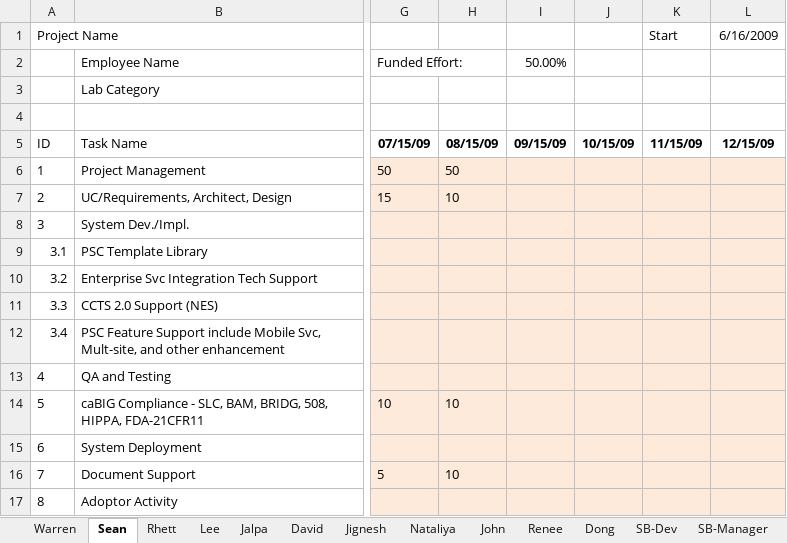
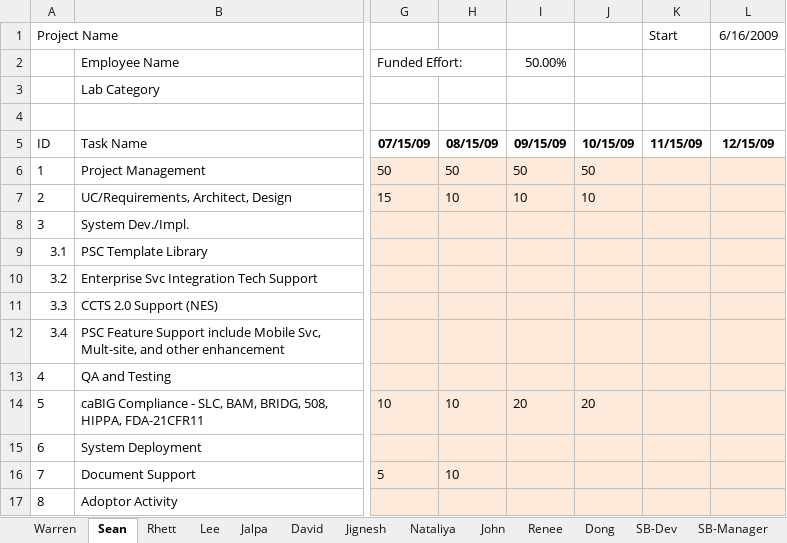
Before and after one commit to NCIP/psc-docs, an Excel workbook: deliverables/trunk/studycalendar/PhaseIV/MSR_LOE_PSC2009.xlsx, sheet Sean, drawn as a sheet; only a part is shown, gaps mark what is left out; values as stored, in another font and other column widths than the file's, no borders; the diff names each change by its address in the sheet, - before the commit and + after, or states it on an @@ line.

```diff
--- a/deliverables/trunk/studycalendar/PhaseIV/MSR_LOE_PSC2009.xlsx (sheet Sean)
+++ b/deliverables/trunk/studycalendar/PhaseIV/MSR_LOE_PSC2009.xlsx (sheet Sean)
-I6: (empty)
+I6: 50
-J6: (empty)
+J6: 50
-I7: (empty)
+I7: 10
-J7: (empty)
+J7: 10
-I14: (empty)
+I14: 20
-J14: (empty)
+J14: 20
```
Also changed, not shown: sheet Dong, sheet SB-Dev, sheet Warren, sheet SB-Manager, sheet Lee, sheet Nataliya, 6 more sheets, hidden cells.
